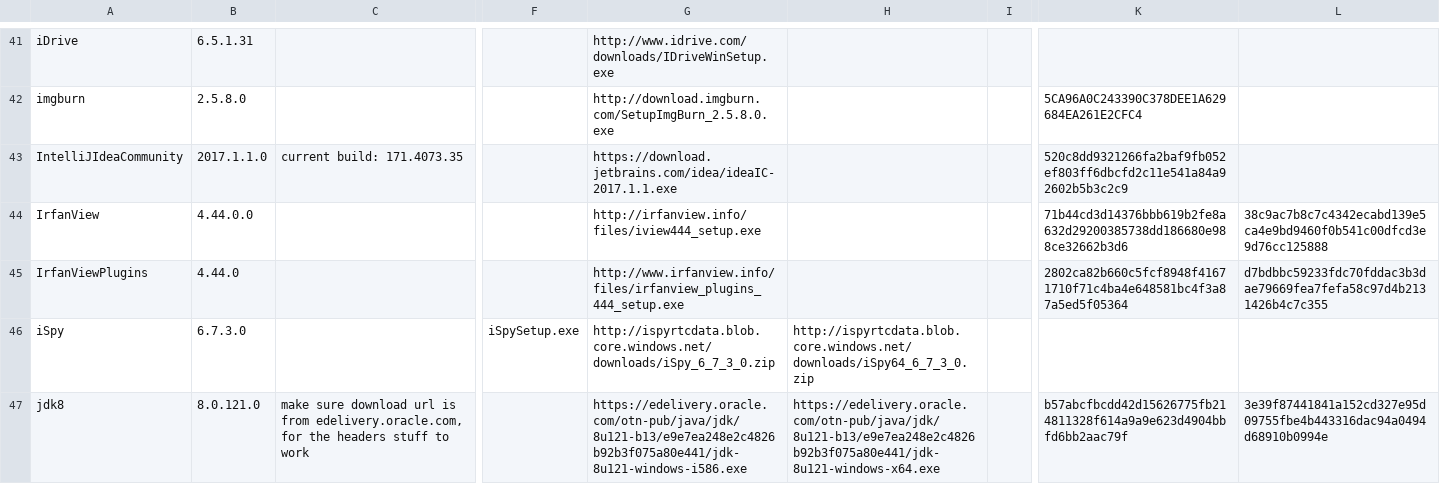
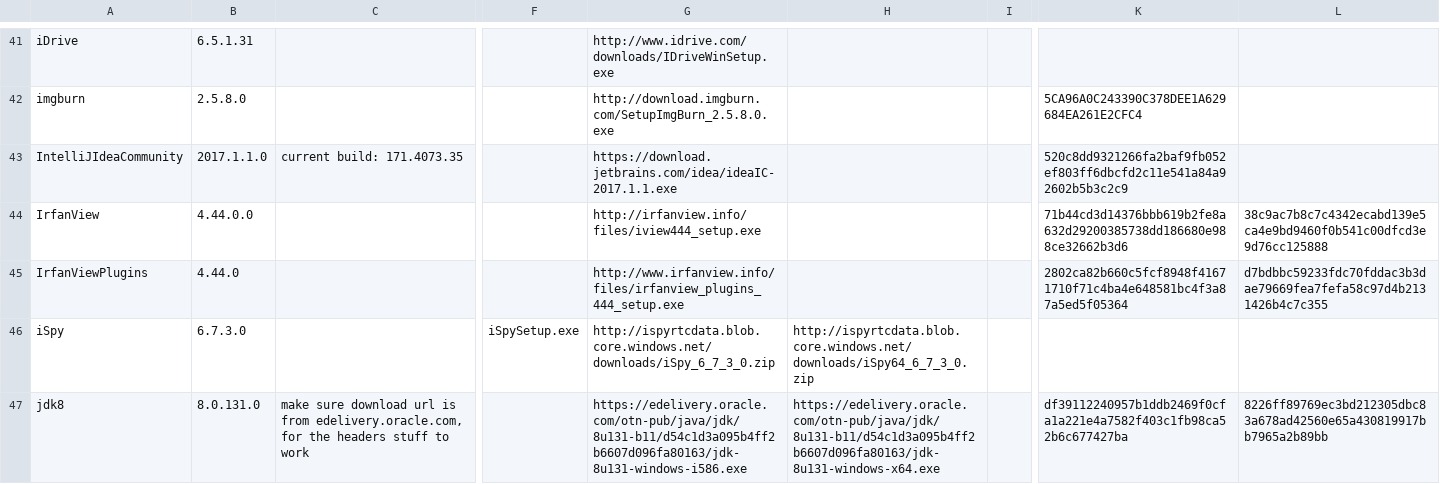
Before and after one commit to ackphht/ackphht.github.io, a CSV file: AckAptInstallDatabase.csv, drawn as a sheet; only a part is shown, gaps mark what is left out; the diff covers the shown part only; the diff names each change by its address in the sheet, - before the commit and + after, or states it on an @@ line.

```diff
--- a/AckAptInstallDatabase.csv
+++ b/AckAptInstallDatabase.csv
-B47: 8.0.121.0
+B47: 8.0.131.0
-G47: https://edelivery.oracle.com/otn-pub/java/jdk/8u121-b13/e9e7ea248e2c4826b92b3f075a80e441/jdk-8u121-windows-i586.exe
+G47: https://edelivery.oracle.com/otn-pub/java/jdk/8u131-b11/d54c1d3a095b4ff2b6607d096fa80163/jdk-8u131-windows-i586.exe
-H47: https://edelivery.oracle.com/otn-pub/java/jdk/8u121-b13/e9e7ea248e2c4826b92b3f075a80e441/jdk-8u121-windows-x64.exe
+H47: https://edelivery.oracle.com/otn-pub/java/jdk/8u131-b11/d54c1d3a095b4ff2b6607d096fa80163/jdk-8u131-windows-x64.exe
-K47: b57abcfbcdd42d15626775fb214811328f614a9a9e623d4904bbfd6bb2aac79f
+K47: df39112240957b1ddb2469f0cfa1a221e4a7582f403c1fb98ca52b6c677427ba
-L47: 3e39f87441841a152cd327e95d09755fbe4b443316dac94a0494d68910b0994e
+L47: 8226ff89769ec3bd212305dbc83a678ad42560e65a430819917bb7965a2b89bb
```
Also changed, not shown: 12 edited cells elsewhere in this file.
